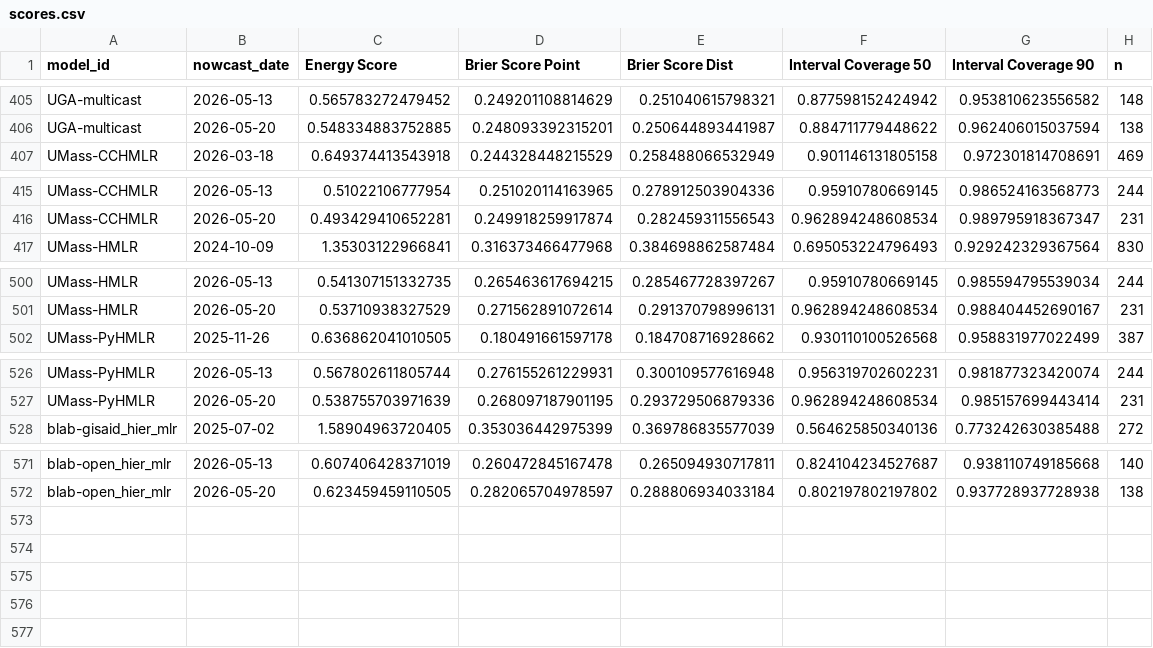
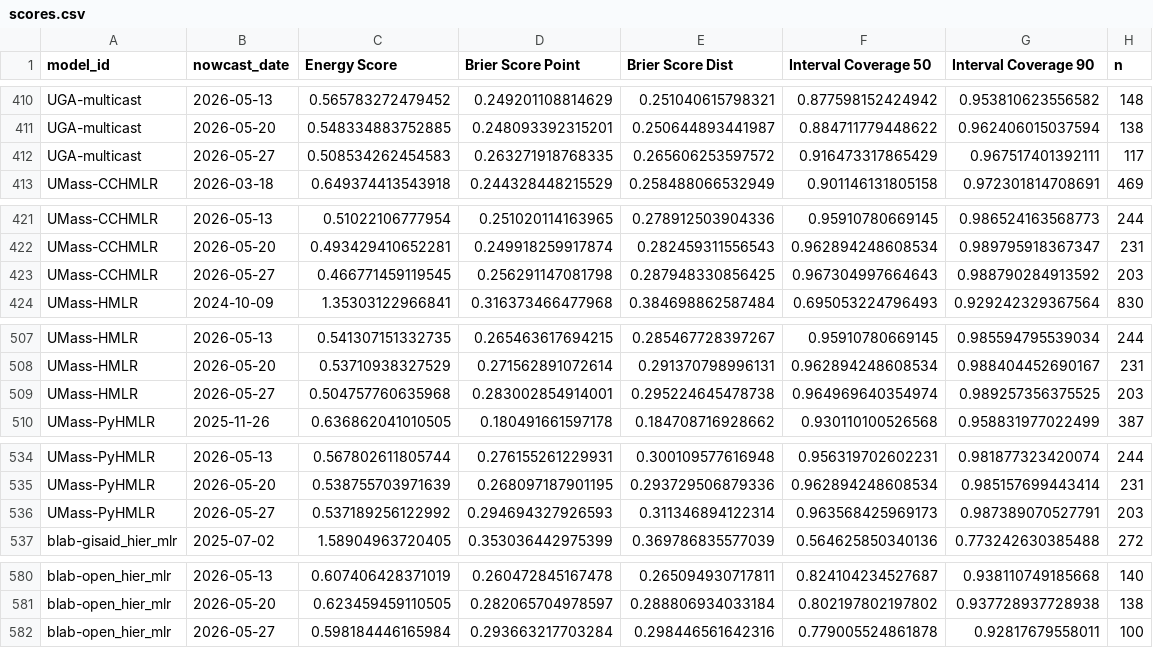
Before and after one commit to reichlab/variant-nowcast-hub-dashboard, a CSV file: scores/clade_prop/Overall/nowcast_date/scores.csv, drawn as a sheet; only a part is shown, gaps mark what is left out; the diff covers the shown part only.

```diff
--- a/scores/clade_prop/Overall/nowcast_date/scores.csv
+++ b/scores/clade_prop/Overall/nowcast_date/scores.csv
@@ -406,2 +411,3 @@
 "UGA-multicast",2026-05-20,0.548334883752885,0.248093392315201,0.250644893441987,0.884711779448622,0.962406015037594,138
+"UGA-multicast",2026-05-27,0.508534262454583,0.263271918768335,0.265606253597572,0.916473317865429,0.967517401392111,117
 "UMass-CCHMLR",2026-03-18,0.649374413543918,0.244328448215529,0.258488066532949,0.901146131805158,0.972301814708691,469
@@ -416,2 +422,3 @@
 "UMass-CCHMLR",2026-05-20,0.493429410652281,0.249918259917874,0.282459311556543,0.962894248608534,0.989795918367347,231
+"UMass-CCHMLR",2026-05-27,0.466771459119545,0.256291147081798,0.287948330856425,0.967304997664643,0.988790284913592,203
 "UMass-HMLR",2024-10-09,1.35303122966841,0.316373466477968,0.384698862587484,0.695053224796493,0.929242329367564,830
@@ -501,2 +508,3 @@
 "UMass-HMLR",2026-05-20,0.53710938327529,0.271562891072614,0.291370798996131,0.962894248608534,0.988404452690167,231
+"UMass-HMLR",2026-05-27,0.504757760635968,0.283002854914001,0.295224645478738,0.964969640354974,0.989257356375525,203
 "UMass-PyHMLR",2025-11-26,0.636862041010505,0.180491661597178,0.184708716928662,0.930110100526568,0.958831977022499,387
@@ -527,2 +535,3 @@
 "UMass-PyHMLR",2026-05-20,0.538755703971639,0.268097187901195,0.293729506879336,0.962894248608534,0.985157699443414,231
+"UMass-PyHMLR",2026-05-27,0.537189256122992,0.294694327926593,0.311346894122314,0.963568425969173,0.987389070527791,203
 "blab-gisaid_hier_mlr",2025-07-02,1.58904963720405,0.353036442975399,0.369786835577039,0.564625850340136,0.773242630385488,272
@@ -572 +581,2 @@
 "blab-open_hier_mlr",2026-05-20,0.623459459110505,0.282065704978597,0.288806934033184,0.802197802197802,0.937728937728938,138
+"blab-open_hier_mlr",2026-05-27,0.598184446165984,0.293663217703284,0.298446561642316,0.779005524861878,0.92817679558011,100
```
Also changed, not shown: 5 added rows elsewhere in this file, scores/clade_prop/Overall/horizon/scores.csv, scores/clade_prop/Overall/location/scores.csv, 2 other files.
